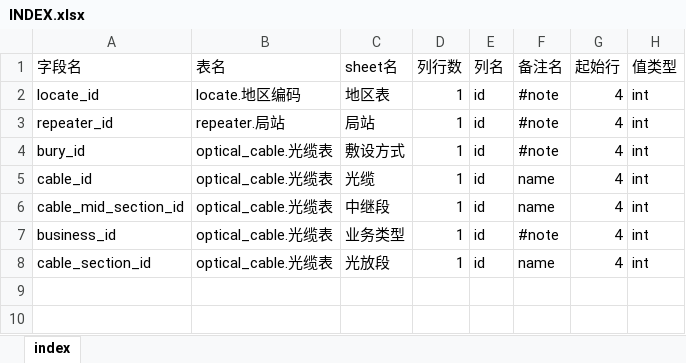
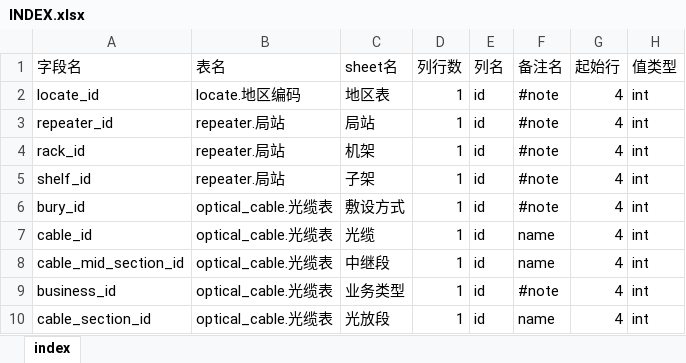
Before and after one commit to hataksumo/DesignerDoc, an Excel workbook: 策划案/Java/设备批量注册配置工具/Excel/INDEX/INDEX.xlsx, sheet index, drawn as a sheet; values as stored, in another font and other column widths than the file's, no borders; the diff names each change by its address in the sheet, - before the commit and + after, or states it on an @@ line.

```diff
--- a/策划案/Java/设备批量注册配置工具/Excel/INDEX/INDEX.xlsx (sheet index)
+++ b/策划案/Java/设备批量注册配置工具/Excel/INDEX/INDEX.xlsx (sheet index)
+row 4: rack_id | repeater.局站 | 机架 | 1 | id | #note | 4 | int
+row 5: shelf_id | repeater.局站 | 子架 | 1 | id | #note | 4 | int
```
Also changed, not shown: 2 other files.
